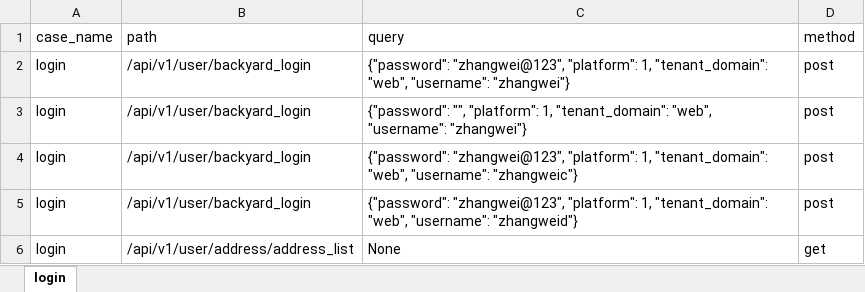
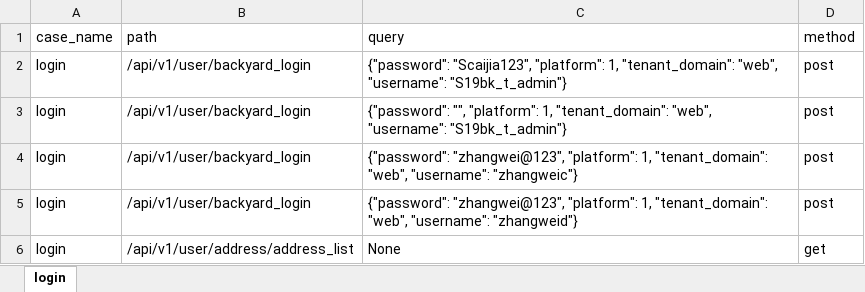
Before and after one commit to xiangyu325/interface1, an Excel workbook: testFile/case/userCase.xlsx, sheet login, drawn as a sheet; values as stored, in another font and other column widths than the file's, no borders; the diff names each change by its address in the sheet, - before the commit and + after, or states it on an @@ line.

```diff
--- a/testFile/case/userCase.xlsx (sheet login)
+++ b/testFile/case/userCase.xlsx (sheet login)
-C2 (query): {"password": "zhangwei@123", "platform": 1, "tenant_domain": "web", "username": "zhangwei"}
+C2 (query): {"password": "Scaijia123", "platform": 1, "tenant_domain": "web", "username": "S19bk_t_admin"}
-C3 (query): …"web", "username": "zhangwei"}
+C3 (query): …"web", "username": "S19bk_t_admin"}
```
Also changed, not shown: 16 other files.
